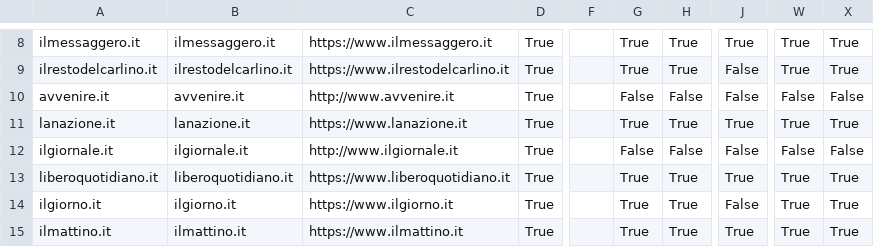
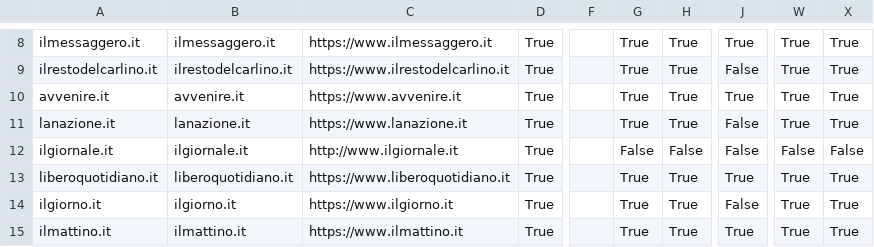
Before and after one commit to sicurezzadeimedia/italia, a CSV file: media-risultati.csv, drawn as a sheet; only a part is shown, gaps mark what is left out; the diff names each change by its address in the sheet, - before the commit and + after, or states it on an @@ line.

Commit message:
update scan

```diff
--- a/media-risultati.csv
+++ b/media-risultati.csv
-C10: http://www.avvenire.it
+C10: https://www.avvenire.it
-G10: False
+G10: True
-H10: False
+H10: True
-J10: False
+J10: True
-W10: False
+W10: True
-X10: False
+X10: True
-J11: True
+J11: False
```
